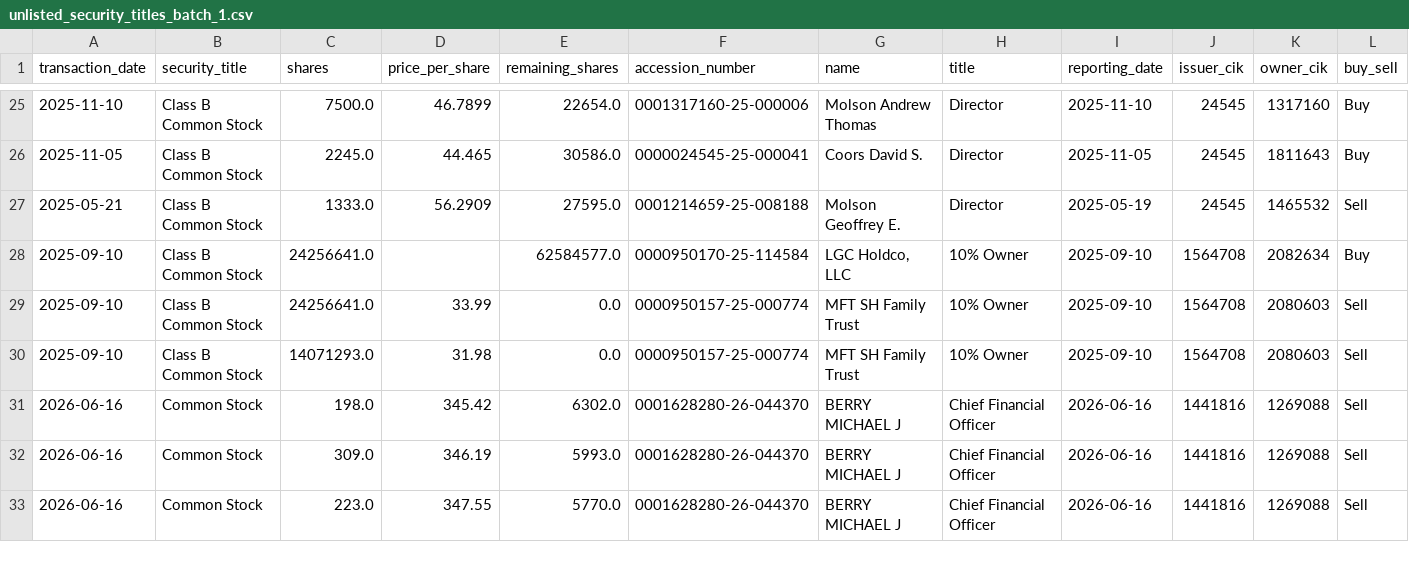
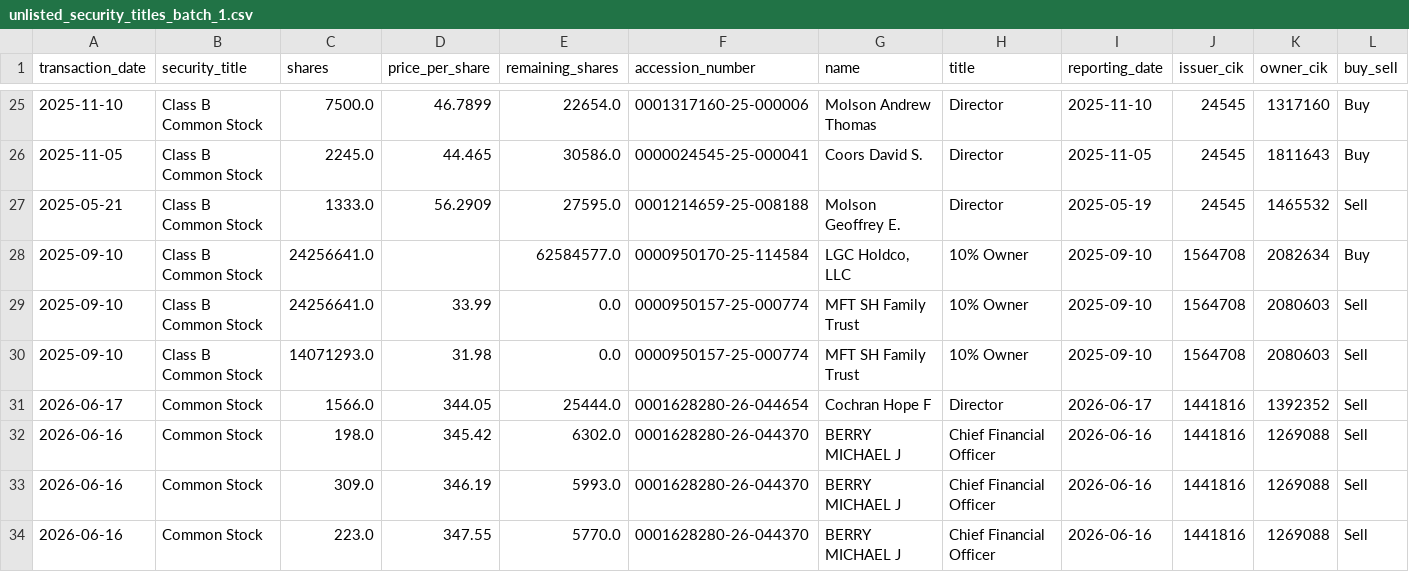
Before and after one commit to supertypeai/sectors_us_insider_trading, a CSV file: unlisted_security_titles_batch_1.csv, drawn as a sheet; only a part is shown, gaps mark what is left out; rows hold the shown columns only; the diff names each change by its address in the sheet, - before the commit and + after, or states it on an @@ line.

```diff
--- a/unlisted_security_titles_batch_1.csv
+++ b/unlisted_security_titles_batch_1.csv
+row 31: 2026-06-17 | Common Stock | 1566.0 | 344.05 | 25444.0 | 0001628280-26-044654 | Cochran Hope F | Director | 2026-06-17 | 1441816 | 1392352 | Sell
```
